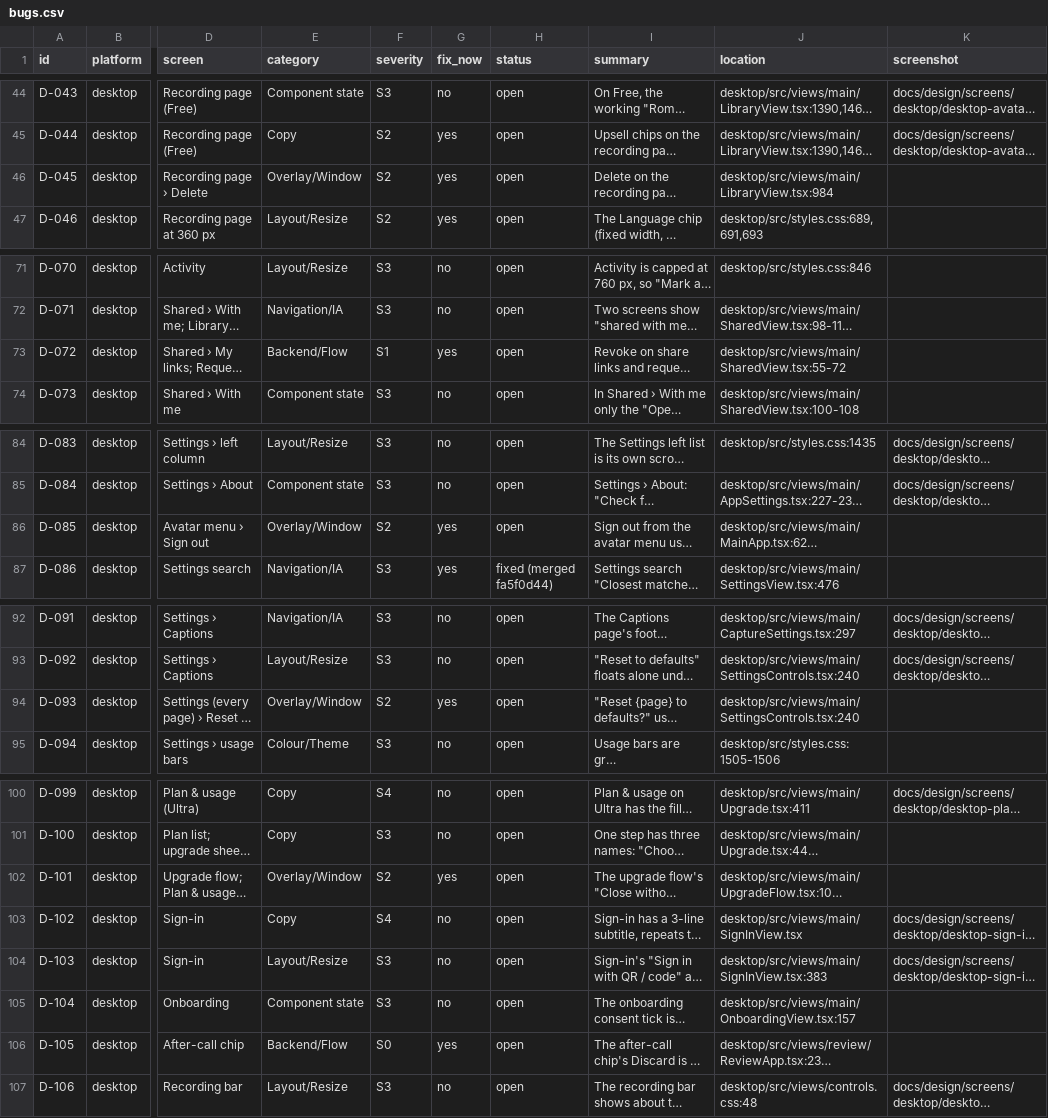
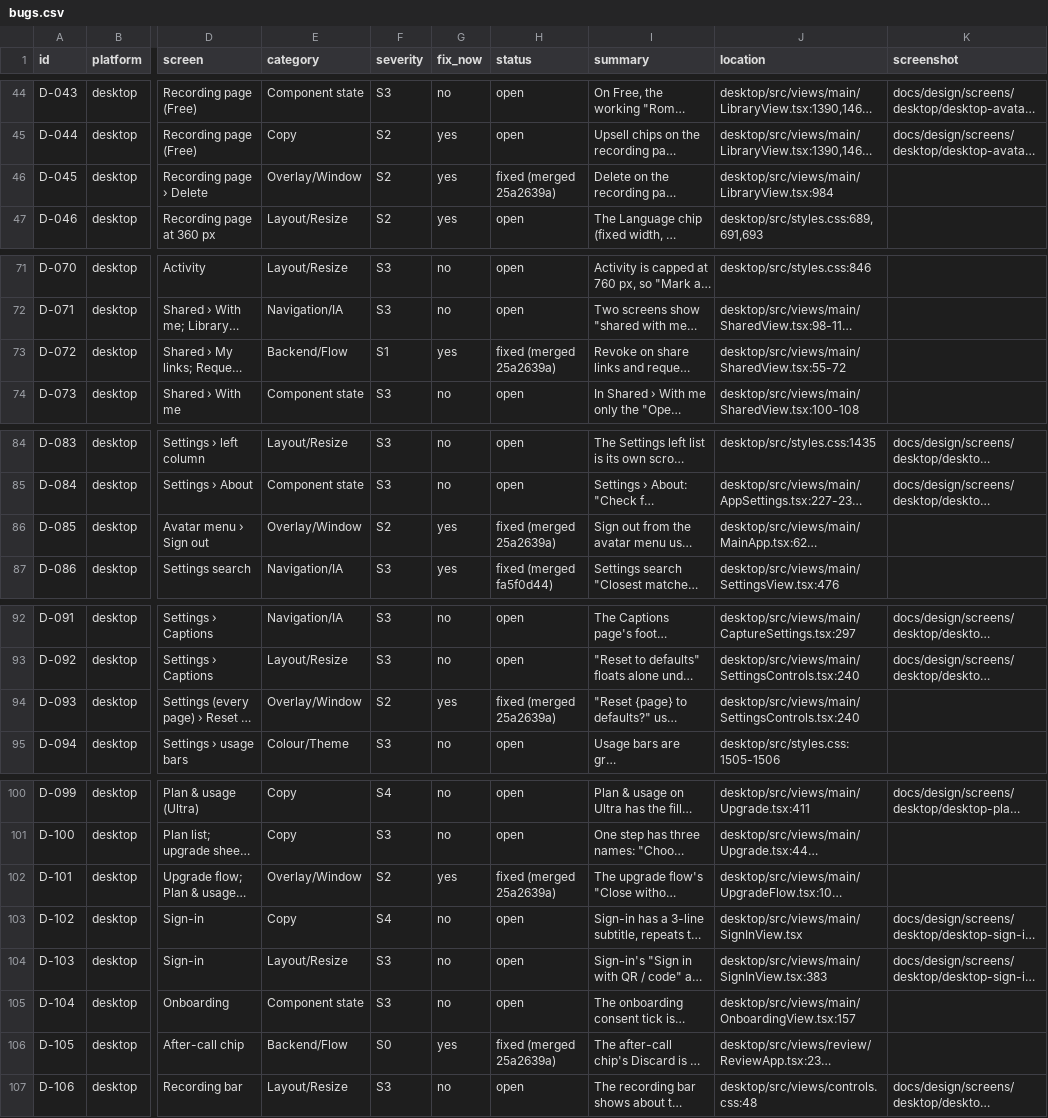
Before and after one commit to skillLeo/echo-ledger, a CSV file: docs/v2/audit/bugs.csv, drawn as a sheet; only a part is shown, gaps mark what is left out; long unchanged cells end in …; the diff covers the shown part only; the diff names each change by its address in the sheet, - before the commit and + after, or states it on an @@ line.

Commit message:
Handoff and backlog: the desktop S0/S1 round merged (D-105, D-072, confirm dialog)

```diff
--- a/docs/v2/audit/bugs.csv
+++ b/docs/v2/audit/bugs.csv
-H46 (status): open
+H46 (status): fixed (merged 25a2639a)
-H73 (status): open
+H73 (status): fixed (merged 25a2639a)
-H86 (status): open
+H86 (status): fixed (merged 25a2639a)
-H94 (status): open
+H94 (status): fixed (merged 25a2639a)
-H102 (status): open
+H102 (status): fixed (merged 25a2639a)
-H106 (status): open
+H106 (status): fixed (merged 25a2639a)
```
Also changed, not shown: 1 edited cell elsewhere in this file, 1 other file.
